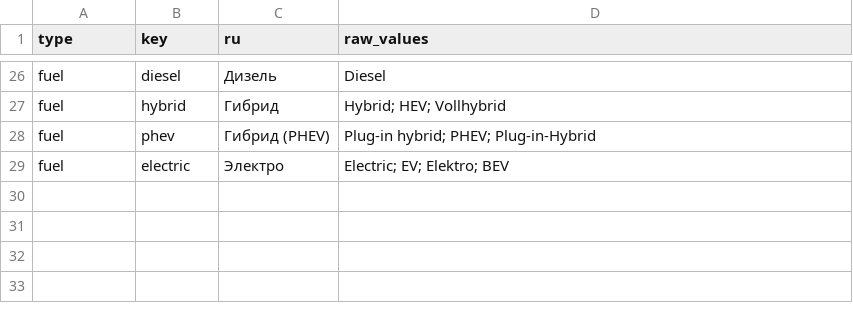
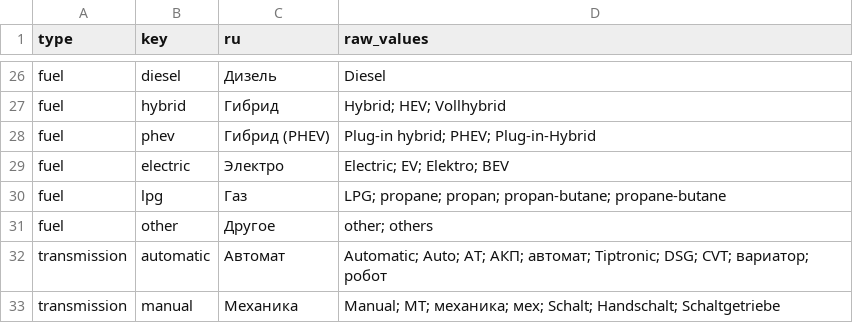
Before and after one commit to weinbergg/levelavto, a CSV file: backend/app/resources/taxonomy_ru.csv, drawn as a sheet; only a part is shown, gaps mark what is left out; the diff names each change by its address in the sheet, - before the commit and + after, or states it on an @@ line.

```diff
--- a/backend/app/resources/taxonomy_ru.csv
+++ b/backend/app/resources/taxonomy_ru.csv
+row 30: fuel | lpg | Газ | LPG; propane; propan; propan-butane; propane-butane
+row 31: fuel | other | Другое | other; others
+row 32: transmission | automatic | Автомат | Automatic; Auto; AT; АКП; автомат; Tiptronic; DSG; CVT; вариатор; робот
+row 33: transmission | manual | Механика | Manual; MT; механика; мех; Schalt; Handschalt; Schaltgetriebe
```
Also changed, not shown: 24 other files.
